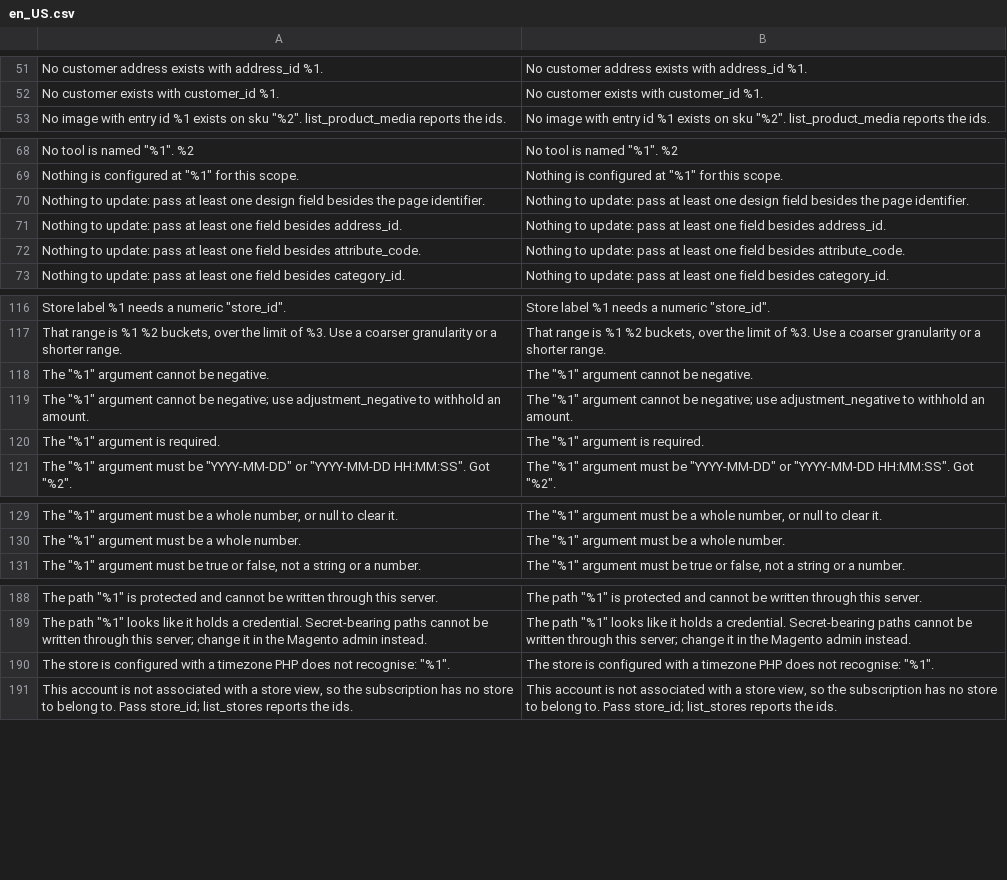
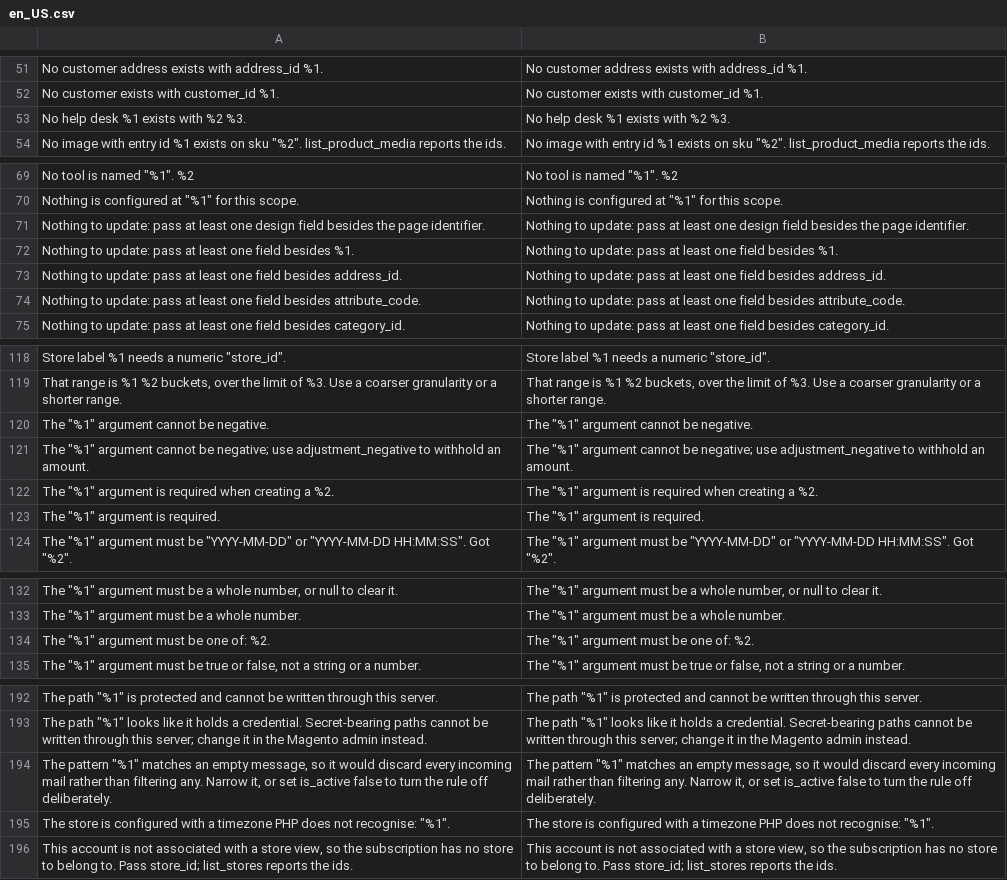
Before and after one commit to magenxcommerce/module-ai-mcp, a CSV file: i18n/en_US.csv, drawn as a sheet; only a part is shown, gaps mark what is left out; the diff names each change by its address in the sheet, - before the commit and + after, or states it on an @@ line.

```diff
--- a/i18n/en_US.csv
+++ b/i18n/en_US.csv
+row 53: No help desk %1 exists with %2 %3. | No help desk %1 exists with %2 %3.
+row 72: Nothing to update: pass at least one field besides %1. | Nothing to update: pass at least one field besides %1.
+row 122: The "%1" argument is required when creating a %2. | The "%1" argument is required when creating a %2.
+row 134: The "%1" argument must be one of: %2. | The "%1" argument must be one of: %2.
+row 194: The pattern "%1" matches an empty message, so it would discard every incoming mail rather than filtering any. Narrow it, or set is_active false to turn the rule off deliberately. | The pattern "%1" matches an empty message, so it would discard every incoming mail rather than filtering any. Narrow it, or set is_active false to turn the rule off deliberately.
```
Also changed, not shown: 15 other files.
